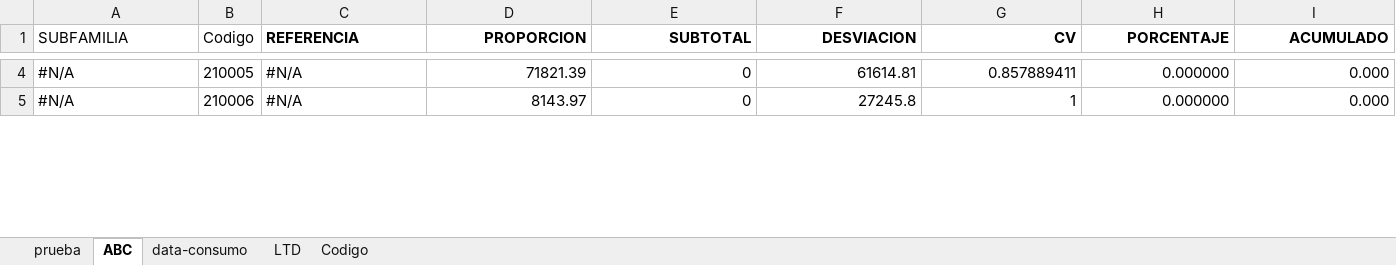
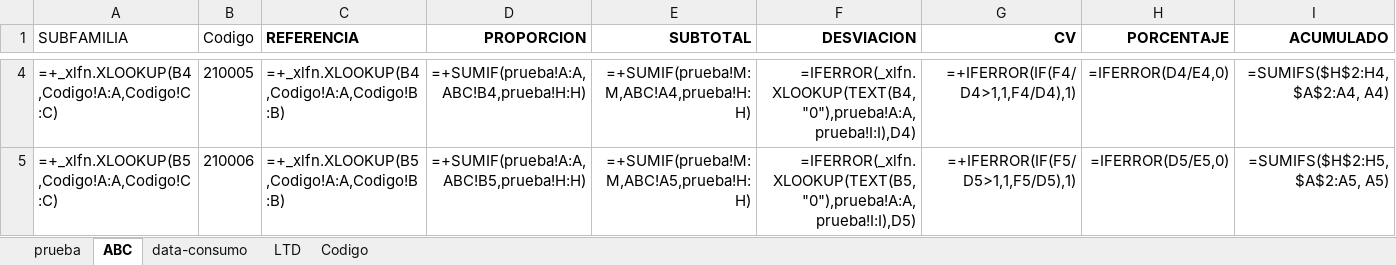
Before and after one commit to dcarvajalt17/Zentrix, an Excel workbook: data-consumo1.xlsx, sheet ABC, drawn as a sheet; only a part is shown, gaps mark what is left out; values as stored, in another font and other column widths than the file's, no borders; formulas without a stored value are shown as written; the diff covers the shown part only; the diff names each change by its address in the sheet, - before the commit and + after, or states it on an @@ line.

```diff
--- a/data-consumo1.xlsx (sheet ABC)
+++ b/data-consumo1.xlsx (sheet ABC)
-A4 (SUBFAMILIA): #N/A
+A4 (SUBFAMILIA): =+_xlfn.XLOOKUP(B4,Codigo!A:A,Codigo!C:C)
-C4 (REFERENCIA): #N/A
+C4 (REFERENCIA): =+_xlfn.XLOOKUP(B4,Codigo!A:A,Codigo!B:B)
-D4 (PROPORCION): 71821.39
+D4 (PROPORCION): =+SUMIF(prueba!A:A,ABC!B4,prueba!H:H)
-E4 (SUBTOTAL): 0
+E4 (SUBTOTAL): =+SUMIF(prueba!M:M,ABC!A4,prueba!H:H)
-F4 (DESVIACION): 61614.81
+F4 (DESVIACION): =IFERROR(_xlfn.XLOOKUP(TEXT(B4,"0"),prueba!A:A,prueba!I:I),D4)
-G4 (CV): 0.857889411
+G4 (CV): =+IFERROR(IF(F4/D4>1,1,F4/D4),1)
-H4 (PORCENTAJE): 0.000000
+H4 (PORCENTAJE): =IFERROR(D4/E4,0)
-I4 (ACUMULADO): 0.000
+I4 (ACUMULADO): =SUMIFS($H$2:H4, $A$2:A4, A4)
-A5 (SUBFAMILIA): #N/A
+A5 (SUBFAMILIA): =+_xlfn.XLOOKUP(B5,Codigo!A:A,Codigo!C:C)
-C5 (REFERENCIA): #N/A
+C5 (REFERENCIA): =+_xlfn.XLOOKUP(B5,Codigo!A:A,Codigo!B:B)
-D5 (PROPORCION): 8143.97
+D5 (PROPORCION): =+SUMIF(prueba!A:A,ABC!B5,prueba!H:H)
-E5 (SUBTOTAL): 0
+E5 (SUBTOTAL): =+SUMIF(prueba!M:M,ABC!A5,prueba!H:H)
-F5 (DESVIACION): 27245.8
+F5 (DESVIACION): =IFERROR(_xlfn.XLOOKUP(TEXT(B5,"0"),prueba!A:A,prueba!I:I),D5)
-G5 (CV): 1
+G5 (CV): =+IFERROR(IF(F5/D5>1,1,F5/D5),1)
-H5 (PORCENTAJE): 0.000000
+H5 (PORCENTAJE): =IFERROR(D5/E5,0)
-I5 (ACUMULADO): 0.000
+I5 (ACUMULADO): =SUMIFS($H$2:H5, $A$2:A5, A5)
```
Also changed, not shown: 29 added rows and 1788 edited cells elsewhere in this sheet, sheet prueba, sheet LTD, Referencia V2.xlsx, Resumen_Consumo_LT_VentanaFija.xlsx, 8 other files.
